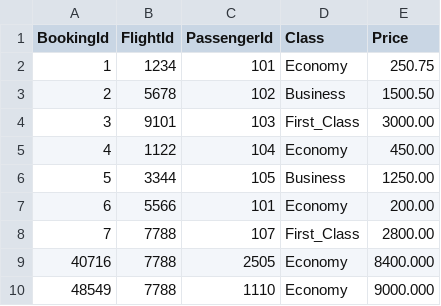
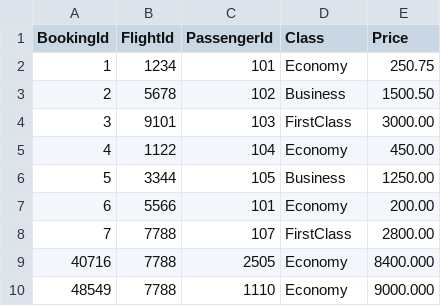
Before and after one commit to marwa-abusaa/Airport-Ticket-Booking, a CSV file: Infrastructure/Data/bookings.csv, drawn as a sheet.

Commit message:
rename First_Class -> FirstClass

```diff
--- a/Infrastructure/Data/bookings.csv
+++ b/Infrastructure/Data/bookings.csv
@@ -3,3 +3,3 @@ BookingId,FlightId,PassengerId,Class,Price
 2,5678,102,Business,1500.50
-3,9101,103,First_Class,3000.00
+3,9101,103,FirstClass,3000.00
 4,1122,104,Economy,450.00
@@ -7,3 +7,3 @@ BookingId,FlightId,PassengerId,Class,Price
 6,5566,101,Economy,200.00
-7,7788,107,First_Class,2800.00
+7,7788,107,FirstClass,2800.00
 40716,7788,2505,Economy,8400.000
```
Also changed, not shown: Infrastructure/Data/flights.csv.
